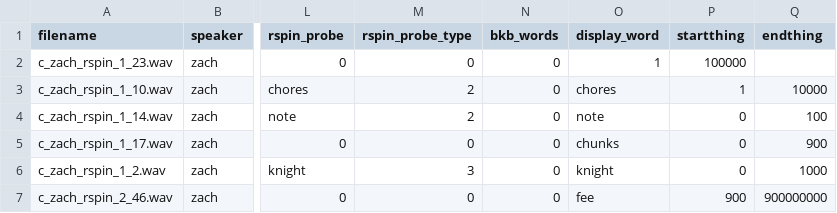
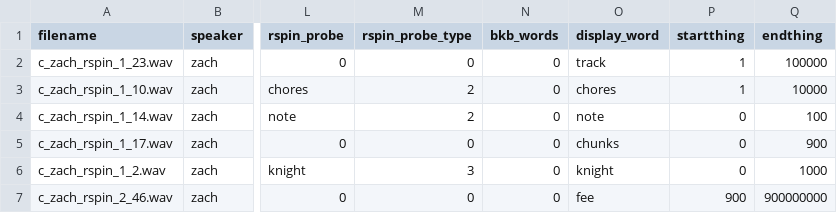
Before and after one commit to krakenCookie/krakenCookie.github.io, a CSV file: faulty.csv, drawn as a sheet; only a part is shown, gaps mark what is left out; the diff names each change by its address in the sheet, - before the commit and + after, or states it on an @@ line.

Commit message:
oops forgot a value

```diff
--- a/faulty.csv
+++ b/faulty.csv
-O2 (display_word): 1
+O2 (display_word): track
-P2 (startthing): 100000
+P2 (startthing): 1
-Q2 (endthing): (empty)
+Q2 (endthing): 100000
```
